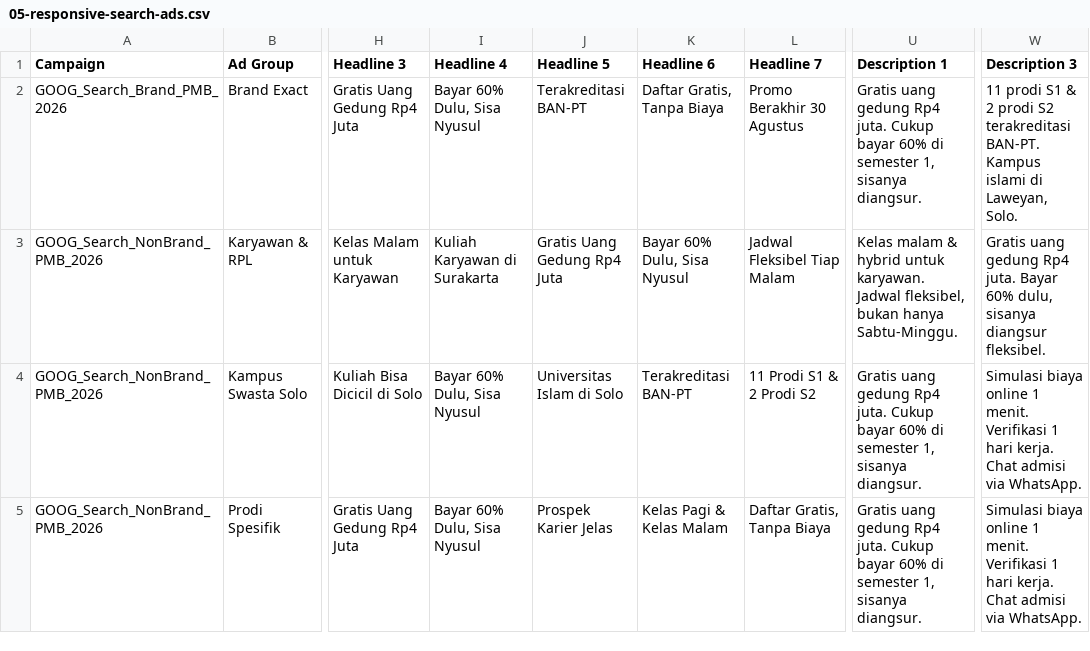
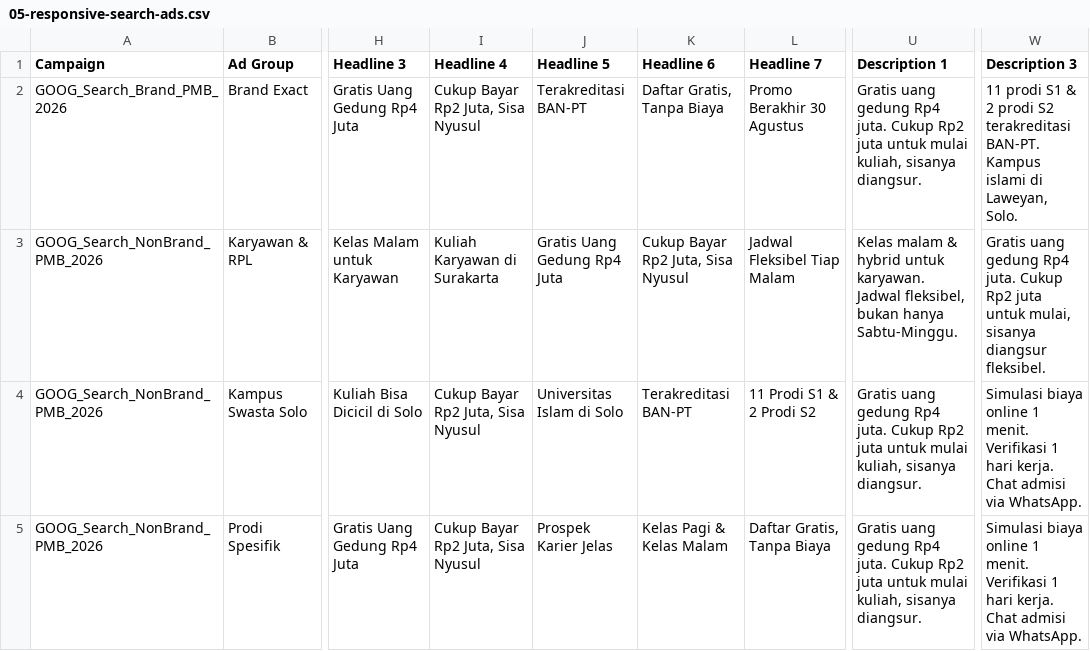
Before and after one commit to intipermataberkah-prog/uniba-landingpage, a CSV file: docs/google-ads-tier-a/05-responsive-search-ads.csv, drawn as a sheet; only a part is shown, gaps mark what is left out; the diff names each change by its address in the sheet, - before the commit and + after, or states it on an @@ line.

```diff
--- a/docs/google-ads-tier-a/05-responsive-search-ads.csv
+++ b/docs/google-ads-tier-a/05-responsive-search-ads.csv
-I2 (Headline 4): Bayar 60% Dulu, Sisa Nyusul
+I2 (Headline 4): Cukup Bayar Rp2 Juta, Sisa Nyusul
-U2 (Description 1): …juta. Cukup bayar 60% di semester 1, sisanya diangsur.
+U2 (Description 1): …juta. Cukup Rp2 juta untuk mulai kuliah, sisanya diangsur.
-K3 (Headline 6): Bayar 60% Dulu, Sisa Nyusul
+K3 (Headline 6): Cukup Bayar Rp2 Juta, Sisa Nyusul
-W3 (Description 3): …Rp4 juta. Bayar 60% dulu, sisanya diangsur…
+W3 (Description 3): …Rp4 juta. Cukup Rp2 juta untuk mulai, sisanya diangsur…
-I4:I5 (Headline 4): Bayar 60% Dulu, Sisa Nyusul
+I4:I5 (Headline 4): Cukup Bayar Rp2 Juta, Sisa Nyusul
-U4:U5 (Description 1): …juta. Cukup bayar 60% di semester 1, sisanya diangsur.
+U4:U5 (Description 1): …juta. Cukup Rp2 juta untuk mulai kuliah, sisanya diangsur.
```
Also changed, not shown: 9 other files.
